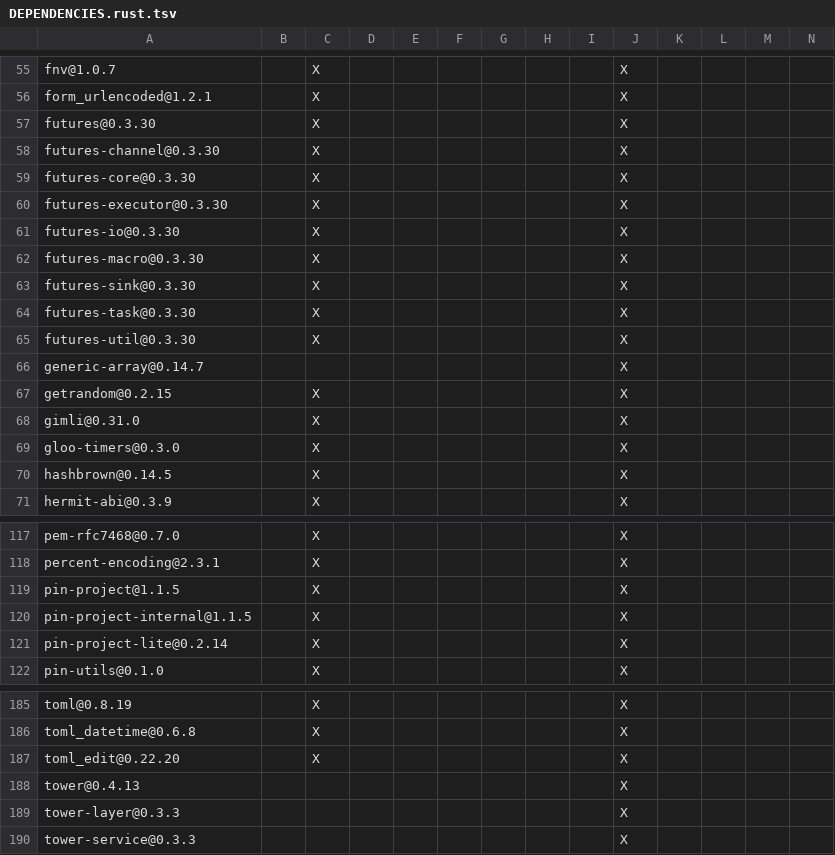
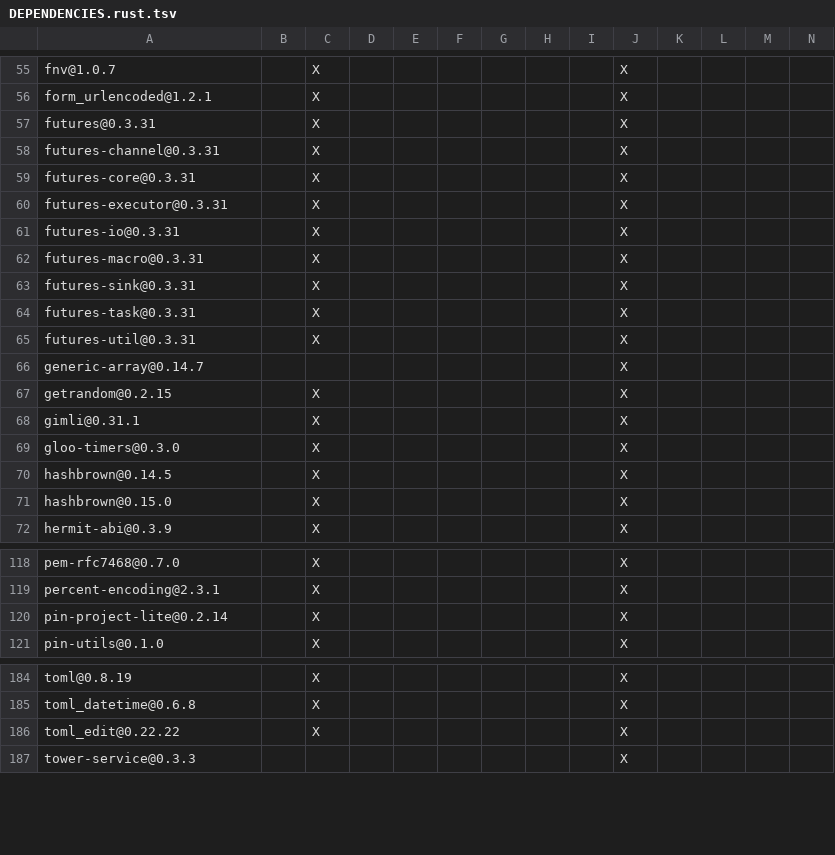
Before and after one commit to apache/opendal-oli, a TSV file: DEPENDENCIES.rust.tsv, drawn as a sheet; only a part is shown, gaps mark what is left out; removed rows and columns are numbered as before the commit, all else as after; rows hold the shown columns only; the diff covers the shown part only; the diff names each change by its address in the sheet, - before the commit and + after, or states it on an @@ line.

```diff
--- a/DEPENDENCIES.rust.tsv
+++ b/DEPENDENCIES.rust.tsv
-A57: futures@0.3.30
+A57: futures@0.3.31
-A58: futures-channel@0.3.30
+A58: futures-channel@0.3.31
-A59: futures-core@0.3.30
+A59: futures-core@0.3.31
-A60: futures-executor@0.3.30
+A60: futures-executor@0.3.31
-A61: futures-io@0.3.30
+A61: futures-io@0.3.31
-A62: futures-macro@0.3.30
+A62: futures-macro@0.3.31
-A63: futures-sink@0.3.30
+A63: futures-sink@0.3.31
-A64: futures-task@0.3.30
+A64: futures-task@0.3.31
-A65: futures-util@0.3.30
+A65: futures-util@0.3.31
-A68: gimli@0.31.0
+A68: gimli@0.31.1
+row 71: hashbrown@0.15.0 |  | X |  |  |  |  |  |  | X
-row 119: pin-project@1.1.5 |  | X |  |  |  |  |  |  | X
-row 120: pin-project-internal@1.1.5 |  | X |  |  |  |  |  |  | X
-A186: toml_edit@0.22.20
+A186: toml_edit@0.22.22
-row 188: tower@0.4.13 |  |  |  |  |  |  |  |  | X
-row 189: tower-layer@0.3.3 |  |  |  |  |  |  |  |  | X
```
Also changed, not shown: 47 edited cells elsewhere in this file, 2 other files.
